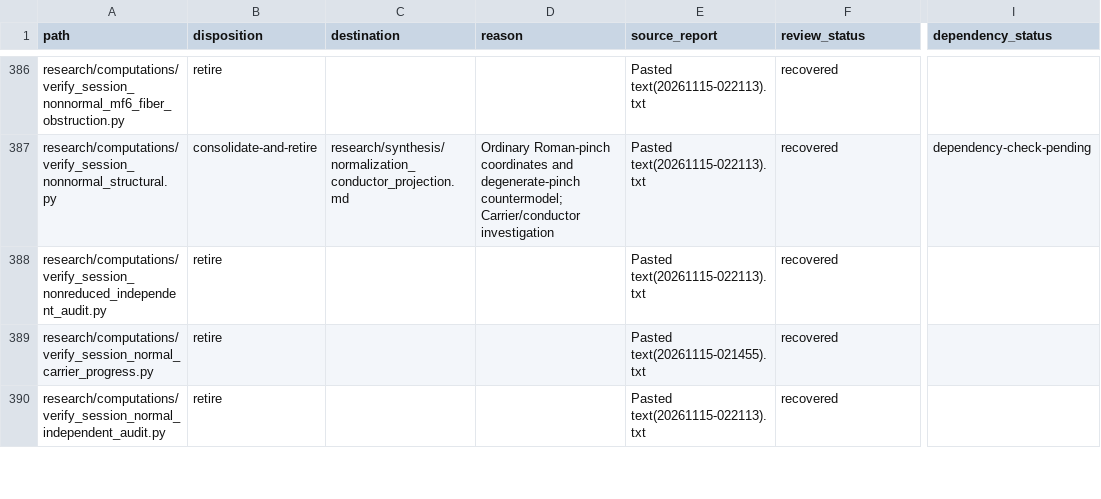
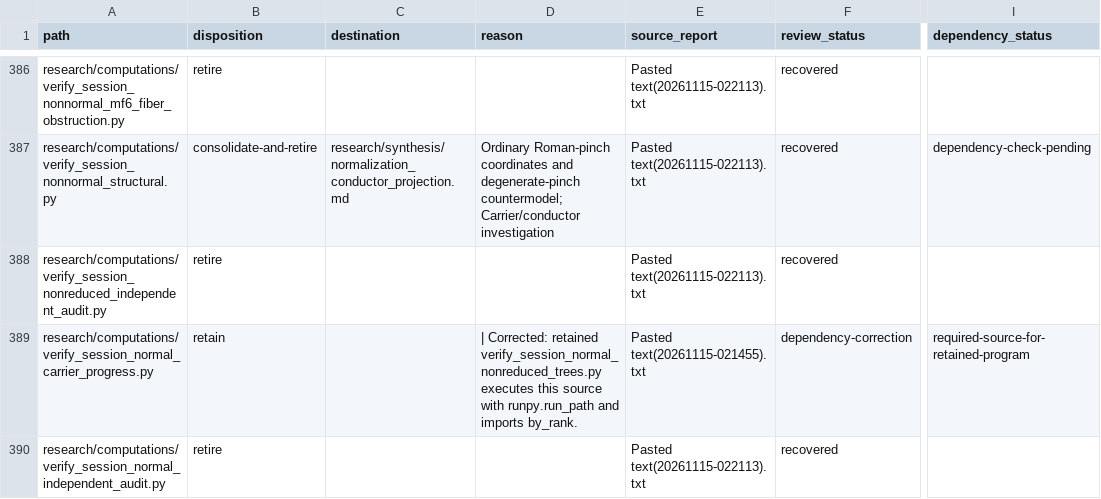
Before and after one commit to markluxton1/STCI, a CSV file: tmp/phase2_manifest.csv, drawn as a sheet; only a part is shown, gaps mark what is left out; the diff covers the shown part only; the diff names each change by its address in the sheet, - before the commit and + after, or states it on an @@ line.

Commit message:
Phase 2: retain imported source and record regenerable computational outputs

```diff
--- a/tmp/phase2_manifest.csv
+++ b/tmp/phase2_manifest.csv
-B389 (disposition): retire
+B389 (disposition): retain
-D389 (reason): (empty)
+D389 (reason): | Corrected: retained verify_session_normal_nonreduced_trees.py executes this source with runpy.run_path and imports by_rank.
-F389 (review_status): recovered
+F389 (review_status): dependency-correction
-I389 (dependency_status): (empty)
+I389 (dependency_status): required-source-for-retained-program
```
Also changed, not shown: 8 edited cells elsewhere in this file.
